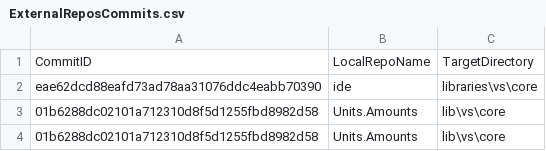
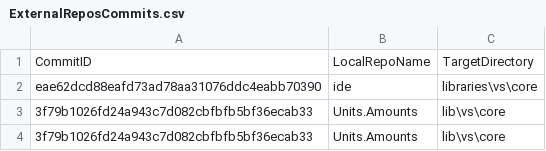
Before and after one commit to ATECoder/units-amounts, a CSV file: ExternalReposCommits.csv, drawn as a sheet.

```diff
--- a/ExternalReposCommits.csv
+++ b/ExternalReposCommits.csv
@@ -2,3 +2,3 @@ CommitID,LocalRepoName,TargetDirectory
 eae62dcd88eafd73ad78aa31076ddc4eabb70390,ide,libraries\vs\core
-01b6288dc02101a712310d8f5d1255fbd8982d58,Units.Amounts,lib\vs\core
-01b6288dc02101a712310d8f5d1255fbd8982d58,Units.Amounts,lib\vs\core
+3f79b1026fd24a943c7d082cbfbfb5bf36ecab33,Units.Amounts,lib\vs\core
+3f79b1026fd24a943c7d082cbfbfb5bf36ecab33,Units.Amounts,lib\vs\core
```
Also changed, not shown: 10 other files.
